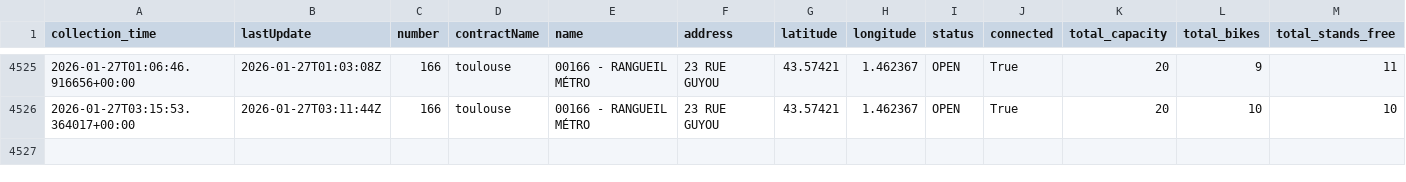
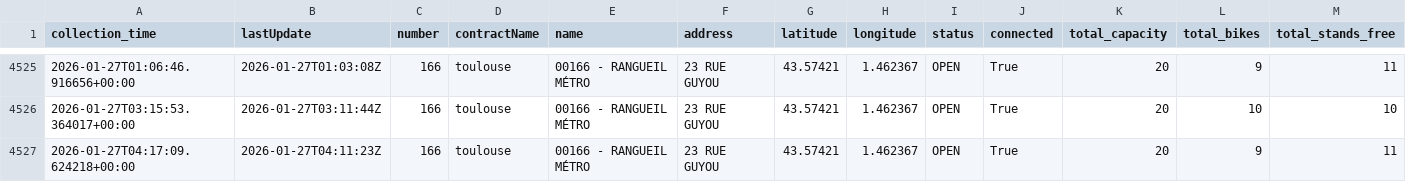
Before and after one commit to amelie-monzie/toulouse-bikes-timeseries, a CSV file: data/dynamic/station_166_rangueil_metro.csv, drawn as a sheet; only a part is shown, gaps mark what is left out; rows hold the shown columns only; the diff names each change by its address in the sheet, - before the commit and + after, or states it on an @@ line.

```diff
--- a/data/dynamic/station_166_rangueil_metro.csv
+++ b/data/dynamic/station_166_rangueil_metro.csv
+row 4527: 2026-01-27T04:17:09.624218+00:00 | 2026-01-27T04:11:23Z | 166 | toulouse | 00166 - RANGUEIL MÉTRO | 23 RUE GUYOU | 43.57421 | 1.462367 | OPEN | True | 20 | 9 | 11
```
